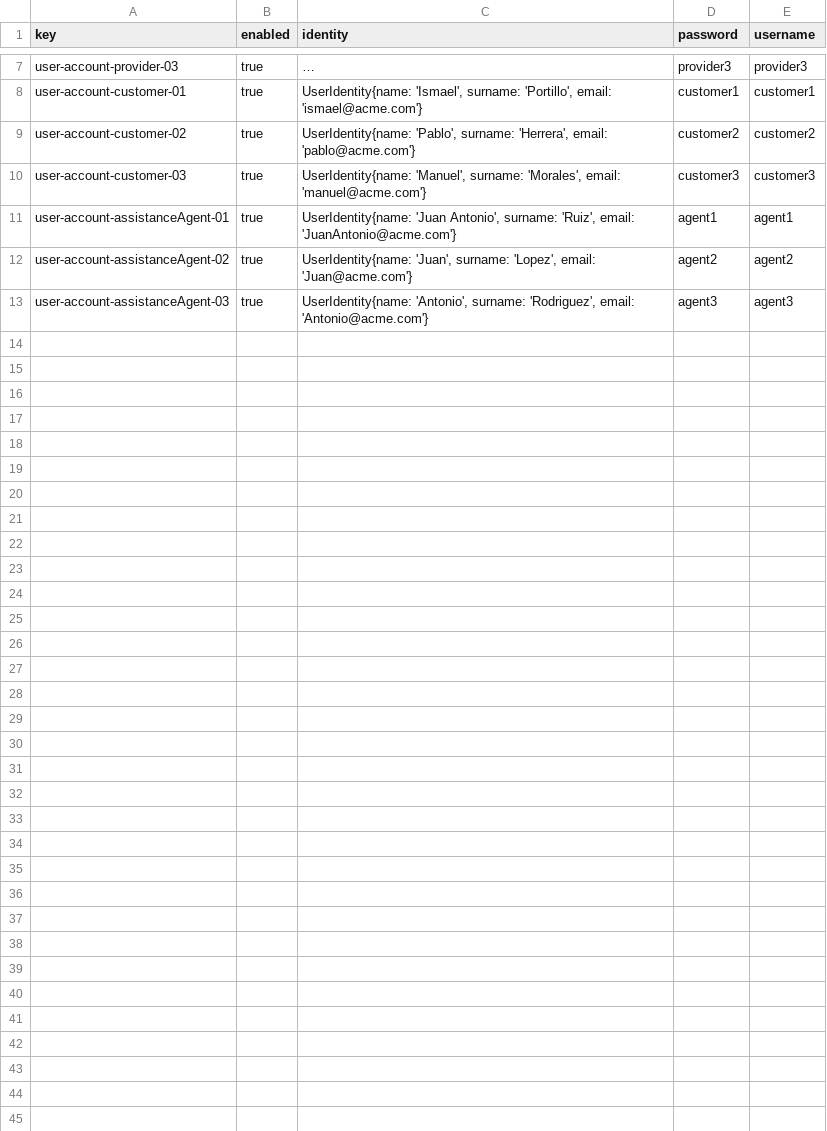
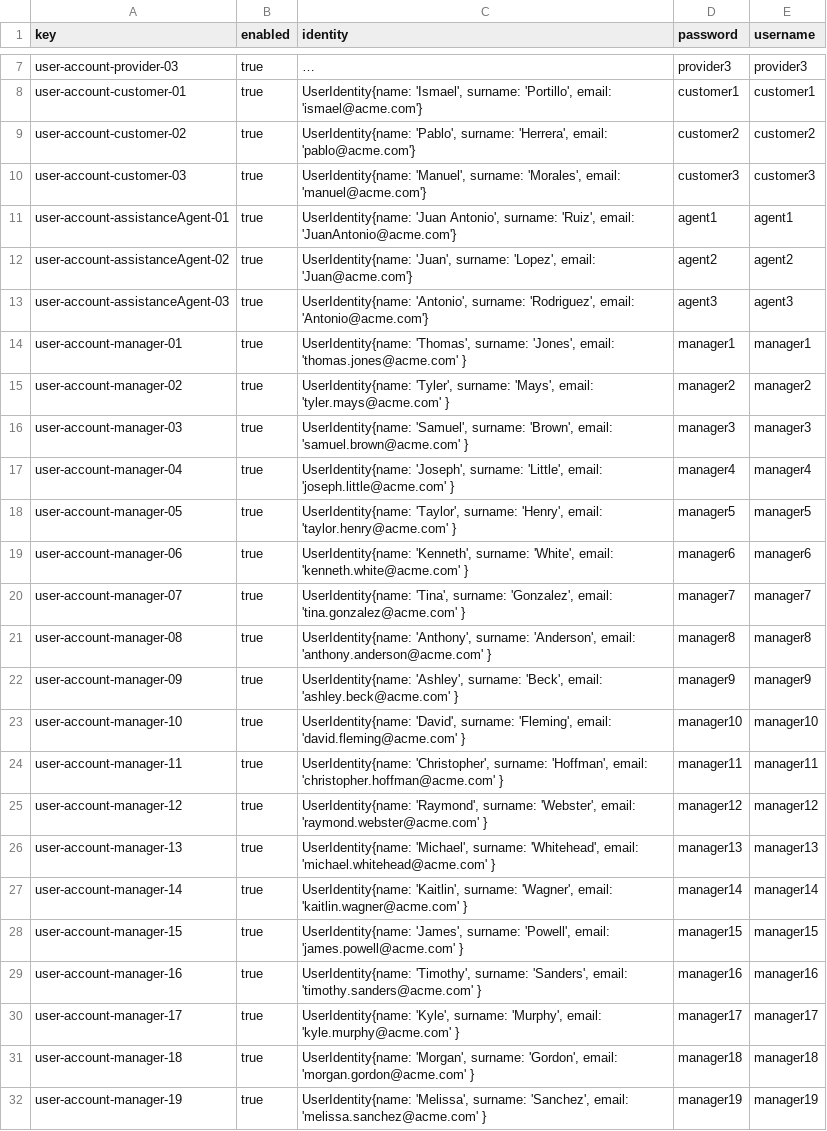
Before and after one commit to ManunGar/Acme-ANS-D02, a CSV file: src/main/resources/WEB-INF/data/sample/user-account.csv, drawn as a sheet; only a part is shown, gaps mark what is left out; long unchanged cells end in …; the diff covers the shown part only; the diff names each change by its address in the sheet, - before the commit and + after, or states it on an @@ line.

Commit message:
Sample Data for Data Models

```diff
--- a/src/main/resources/WEB-INF/data/sample/user-account.csv
+++ b/src/main/resources/WEB-INF/data/sample/user-account.csv
+row 14: user-account-manager-01 | true | UserIdentity{name: 'Thomas', surname: 'Jones', email: 'thomas.jones@acme.com' } | manager1 | manager1
+row 15: user-account-manager-02 | true | UserIdentity{name: 'Tyler', surname: 'Mays', email: 'tyler.mays@acme.com' } | manager2 | manager2
+row 16: user-account-manager-03 | true | UserIdentity{name: 'Samuel', surname: 'Brown', email: 'samuel.brown@acme.com' } | manager3 | manager3
+row 17: user-account-manager-04 | true | UserIdentity{name: 'Joseph', surname: 'Little', email: 'joseph.little@acme.com' } | manager4 | manager4
+row 18: user-account-manager-05 | true | UserIdentity{name: 'Taylor', surname: 'Henry', email: 'taylor.henry@acme.com' } | manager5 | manager5
+row 19: user-account-manager-06 | true | UserIdentity{name: 'Kenneth', surname: 'White', email: 'kenneth.white@acme.com' } | manager6 | manager6
+row 20: user-account-manager-07 | true | UserIdentity{name: 'Tina', surname: 'Gonzalez', email: 'tina.gonzalez@acme.com' } | manager7 | manager7
+row 21: user-account-manager-08 | true | UserIdentity{name: 'Anthony', surname: 'Anderson', email: 'anthony.anderson@acme.com' } | manager8 | manager8
+row 22: user-account-manager-09 | true | UserIdentity{name: 'Ashley', surname: 'Beck', email: 'ashley.beck@acme.com' } | manager9 | manager9
+row 23: user-account-manager-10 | true | UserIdentity{name: 'David', surname: 'Fleming', email: 'david.fleming@acme.com' } | manager10 | manager10
+row 24: user-account-manager-11 | true | UserIdentity{name: 'Christopher', surname: 'Hoffman', email: 'christopher.hoffman@acme.com' } | manager11 | manager11
+row 25: user-account-manager-12 | true | UserIdentity{name: 'Raymond', surname: 'Webster', email: 'raymond.webster@acme.com' } | manager12 | manager12
+row 26: user-account-manager-13 | true | UserIdentity{name: 'Michael', surname: 'Whitehead', email: 'michael.whitehead@acme.com' } | manager13 | manager13
+row 27: user-account-manager-14 | true | UserIdentity{name: 'Kaitlin', surname: 'Wagner', email: 'kaitlin.wagner@acme.com' } | manager14 | manager14
+row 28: user-account-manager-15 | true | UserIdentity{name: 'James', surname: 'Powell', email: 'james.powell@acme.com' } | manager15 | manager15
+row 29: user-account-manager-16 | true | UserIdentity{name: 'Timothy', surname: 'Sanders', email: 'timothy.sanders@acme.com' } | manager16 | manager16
+row 30: user-account-manager-17 | true | UserIdentity{name: 'Kyle', surname: 'Murphy', email: 'kyle.murphy@acme.com' } | manager17 | manager17
+row 31: user-account-manager-18 | true | UserIdentity{name: 'Morgan', surname: 'Gordon', email: 'morgan.gordon@acme.com' } | manager18 | manager18
+row 32: user-account-manager-19 | true | UserIdentity{name: 'Melissa', surname: 'Sanchez', email: 'melissa.sanchez@acme.com' } | manager19 | manager19
```
Also changed, not shown: 19 added rows elsewhere in this file, src/main/resources/WEB-INF/data/sample/legs.csv, 4 other files.
